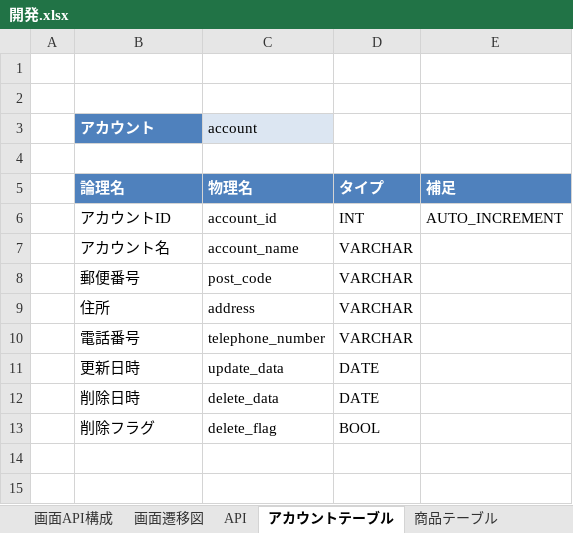
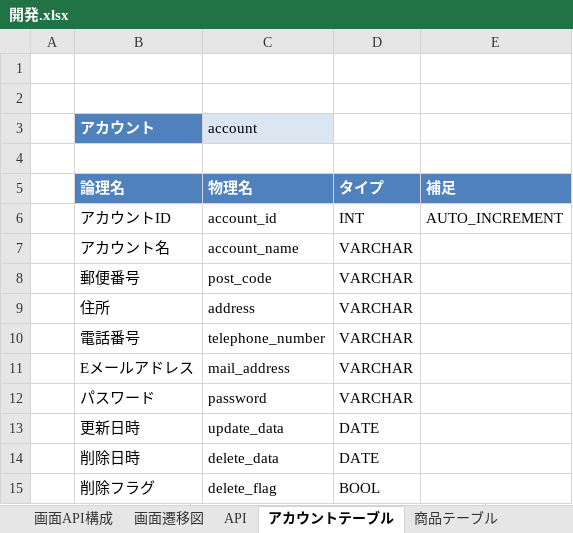
Before and after one commit to Yuuma19946325/Work, an Excel workbook: 勉強/開発.xlsx, sheet アカウントテーブル, drawn as a sheet; values as stored, in another font and other column widths than the file's, no borders; the diff names each change by its address in the sheet, - before the commit and + after, or states it on an @@ line.

```diff
--- a/勉強/開発.xlsx (sheet アカウントテーブル)
+++ b/勉強/開発.xlsx (sheet アカウントテーブル)
+row 11:  | Eメールアドレス | mail_address | VARCHAR
+row 12:  | パスワード | password | VARCHAR
```
Also changed, not shown: 1 other file.
